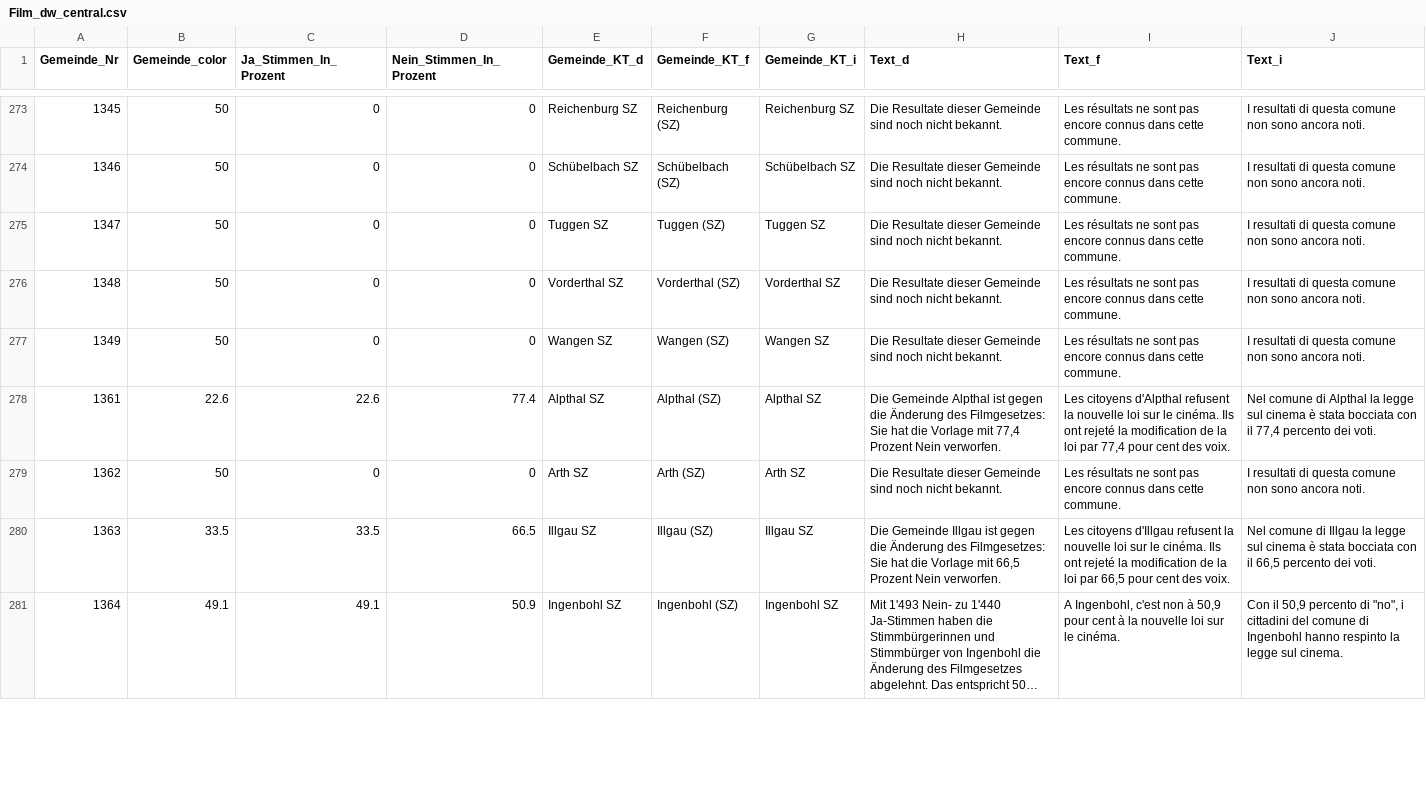
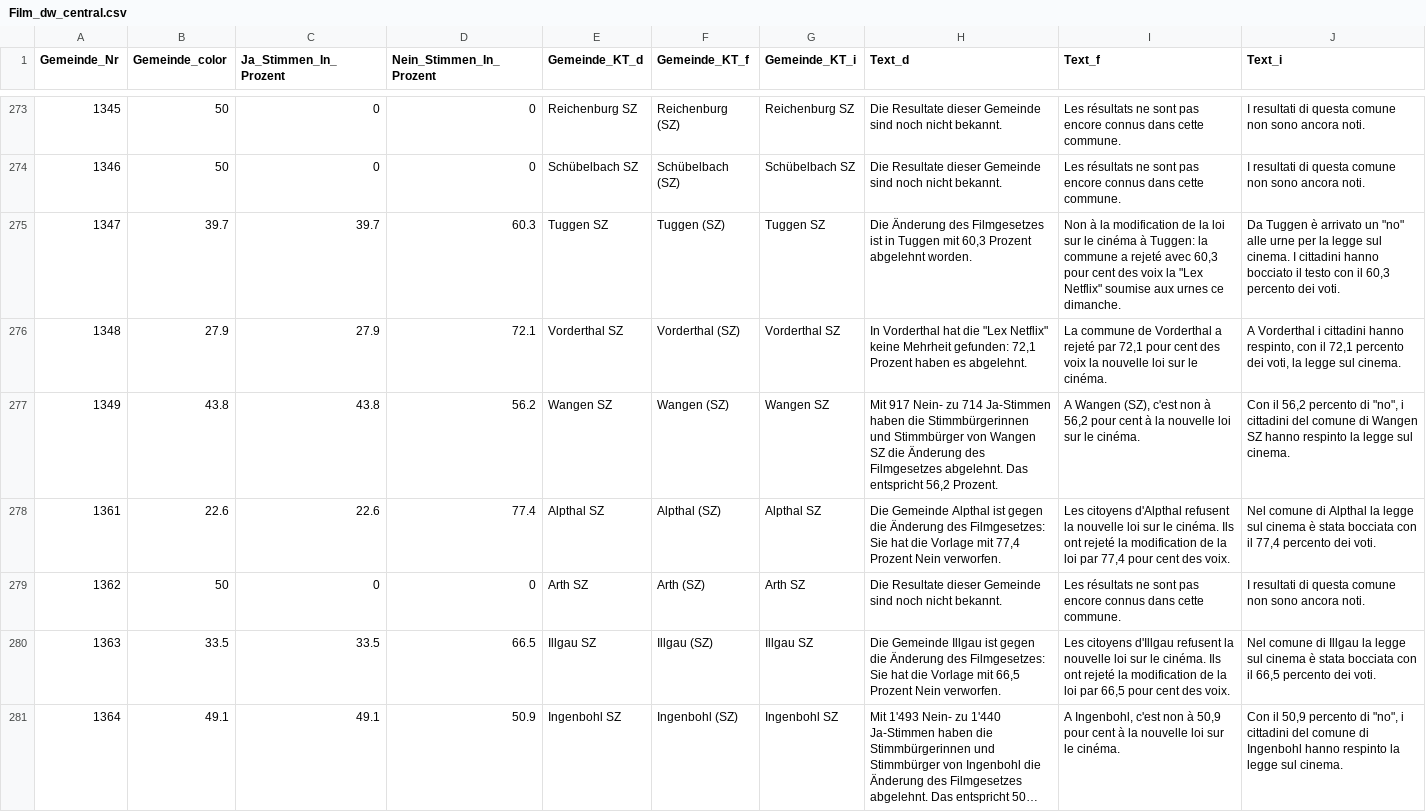
Before and after one commit to awp-finanznachrichten/lena_mai2022, a CSV file: Output/Film_dw_central.csv, drawn as a sheet; only a part is shown, gaps mark what is left out; long unchanged cells end in …; the diff covers the shown part only.

```diff
--- a/Output/Film_dw_central.csv
+++ b/Output/Film_dw_central.csv
@@ -274,5 +274,5 @@
 1346,50,0,0,"Schübelbach SZ","Schübelbach (SZ)","Schübelbach SZ","Die Resultate dieser Gemeinde sind noch nicht bekannt.","Les résultats ne sont pas encore connus dans cette commune.","I resultati di questa comune non sono ancora noti."
-1347,50,0,0,"Tuggen SZ","Tuggen (SZ)","Tuggen SZ","Die Resultate dieser Gemeinde sind noch nicht bekannt.","Les résultats ne sont pas encore connus dans cette commune.","I resultati di questa comune non sono ancora noti."
-1348,50,0,0,"Vorderthal SZ","Vorderthal (SZ)","Vorderthal SZ","Die Resultate dieser Gemeinde sind noch nicht bekannt.","Les résultats ne sont pas encore connus dans cette commune.","I resultati di questa comune non sono ancora noti."
-1349,50,0,0,"Wangen SZ","Wangen (SZ)","Wangen SZ","Die Resultate dieser Gemeinde sind noch nicht bekannt.","Les résultats ne sont pas encore connus dans cette commune.","I resultati di questa comune non sono ancora noti."
+1347,39.7,39.7,60.3,"Tuggen SZ","Tuggen (SZ)","Tuggen SZ","Die Änderung des Filmgesetzes ist in Tuggen mit 60,3 Prozent abgelehnt worden.","Non à la modification de la loi sur le cinéma à Tuggen: la commune a rejeté avec 60,3 pour cent des voix la ""Lex Netflix"" soumise aux urnes ce dimanche.","Da Tuggen è arrivato un ""no"" alle urne per la legge sul cinema. I cittadini hanno bocciato il testo con il 60,3 percento dei voti."
+1348,27.9,27.9,72.1,"Vorderthal SZ","Vorderthal (SZ)","Vorderthal SZ","In Vorderthal hat die ""Lex Netflix"" keine Mehrheit gefunden: 72,1 Prozent haben es abgelehnt.","La commune de Vorderthal a rejeté par 72,1 pour cent des voix la nouvelle loi sur le cinéma.","A Vorderthal i cittadini hanno respinto, con il 72,1 percento dei voti, la legge sul cinema."
+1349,43.8,43.8,56.2,"Wangen SZ","Wangen (SZ)","Wangen SZ","Mit 917 Nein- zu 714 Ja-Stimmen haben die Stimmbürgerinnen und Stimmbürger von Wangen SZ die Änderung des Filmgesetzes abgelehnt. Das entspricht 56,2 Prozent.","A Wangen (SZ), c'est non à 56,2 pour cent à la nouvelle loi sur le cinéma.","Con il 56,2 percento di ""no"", i cittadini del comune di Wangen SZ hanno respinto la legge sul cinema."
 1361,22.6,22.6,77.4,"Alpthal SZ","Alpthal (SZ)","Alpthal SZ","Die Gemeinde Alpthal ist gegen die Änderung des Filmgesetzes: Sie hat die Vorlage mit 77,4 Prozent Nein verworfen.","Les citoyens d'Alpthal refusent la nouvelle loi sur le cinéma. Ils ont rejeté la modification de la loi par 77,4 pour cent des voix.","Nel comune di Alpthal la legge sul cinema è stata bocciata con il 77,4 percento dei voti."
```
Also changed, not shown: 96 edited cells elsewhere in this file, Output/Film_dw_zentralschweiz.csv, Output/Frontex_dw_central.csv, 22 other files.
